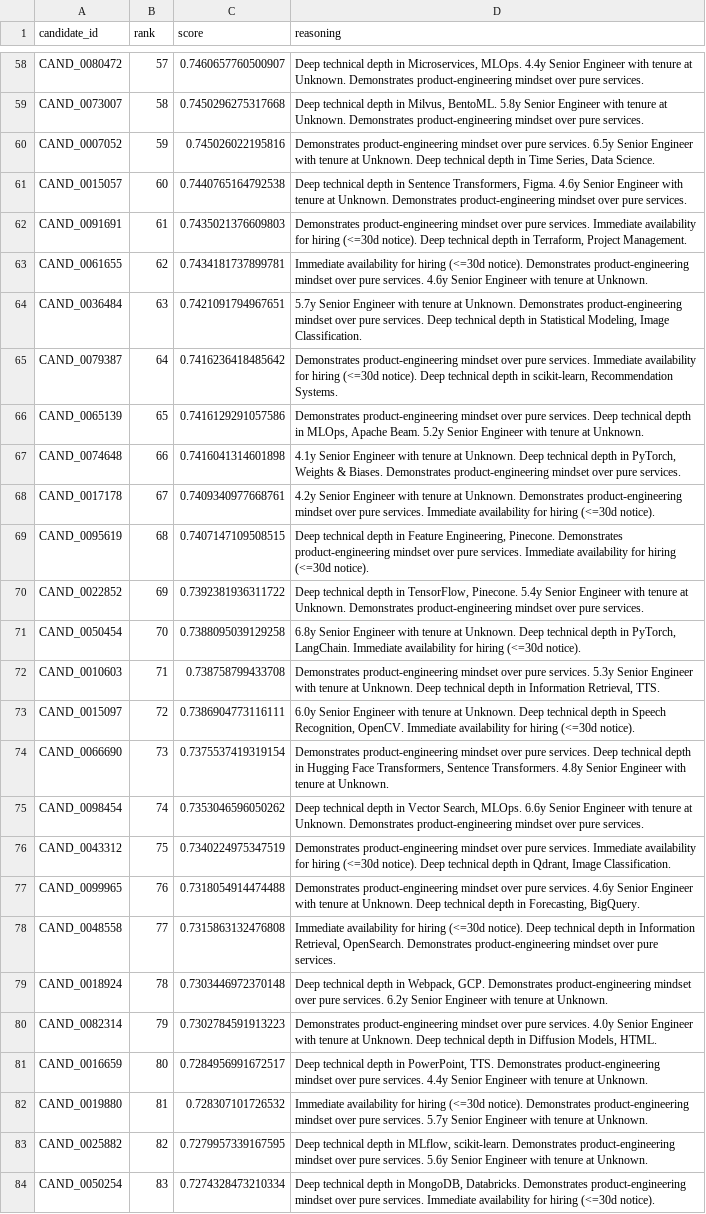
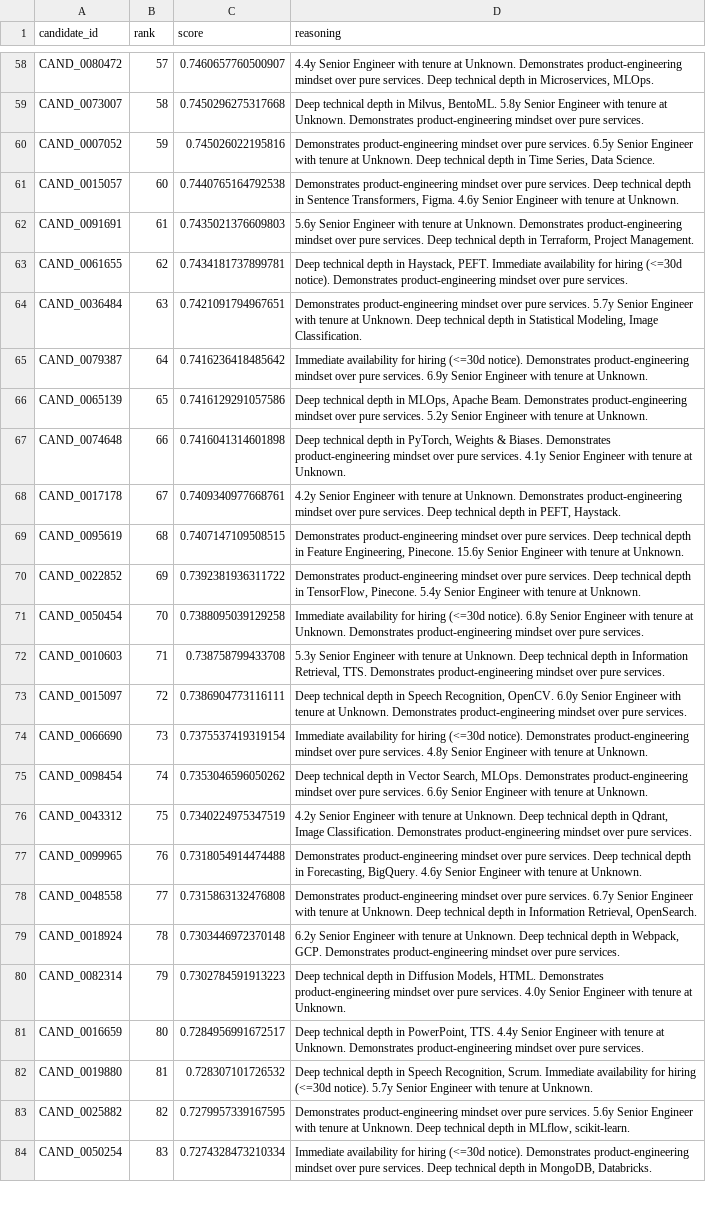
Before and after one commit to swastisomwanshi24/India_Runs_Hackathon, a CSV file: data/final/submission_final.csv, drawn as a sheet; only a part is shown, gaps mark what is left out; the diff covers the shown part only; the diff names each change by its address in the sheet, - before the commit and + after, or states it on an @@ line.

```diff
--- a/data/final/submission_final.csv
+++ b/data/final/submission_final.csv
-D58 (reasoning): Deep technical depth in Microservices, MLOps. 4.4y Senior Engineer with tenure at Unknown. Demonstrates product-engineering mindset over pure services.
+D58 (reasoning): 4.4y Senior Engineer with tenure at Unknown. Demonstrates product-engineering mindset over pure services. Deep technical depth in Microservices, MLOps.
-D61 (reasoning): Deep technical depth in Sentence Transformers, Figma. 4.6y Senior Engineer with tenure at Unknown. Demonstrates product-engineering mindset over pure services.
+D61 (reasoning): Demonstrates product-engineering mindset over pure services. Deep technical depth in Sentence Transformers, Figma. 4.6y Senior Engineer with tenure at Unknown.
-D62 (reasoning): Demonstrates product-engineering mindset over pure services. Immediate availability for hiring (<=30d notice). Deep technical…
+D62 (reasoning): 5.6y Senior Engineer with tenure at Unknown. Demonstrates product-engineering mindset over pure services. Deep technical…
-D63 (reasoning): Immediate availability for hiring (<=30d notice). Demonstrates product-engineering mindset over pure services. 4.6y Senior Engineer with tenure at Unknown.
+D63 (reasoning): Deep technical depth in Haystack, PEFT. Immediate availability for hiring (<=30d notice). Demonstrates product-engineering mindset over pure services.
-D64 (reasoning): 5.7y Senior Engineer with tenure at Unknown. Demonstrates product-engineering mindset over pure services. Deep technical…
+D64 (reasoning): Demonstrates product-engineering mindset over pure services. 5.7y Senior Engineer with tenure at Unknown. Deep technical…
-D65 (reasoning): Demonstrates product-engineering mindset over pure services. Immediate availability for hiring (<=30d notice). Deep technical depth in scikit-learn, Recommendation Systems.
+D65 (reasoning): Immediate availability for hiring (<=30d notice). Demonstrates product-engineering mindset over pure services. 6.9y Senior Engineer with tenure at Unknown.
-D66 (reasoning): Demonstrates product-engineering mindset over pure services. Deep technical depth in MLOps, Apache Beam. 5.2y Senior…
+D66 (reasoning): Deep technical depth in MLOps, Apache Beam. Demonstrates product-engineering mindset over pure services. 5.2y Senior…
-D67 (reasoning): 4.1y Senior Engineer with tenure at Unknown. Deep technical depth in PyTorch, Weights & Biases. Demonstrates product-engineering mindset over pure services.
+D67 (reasoning): Deep technical depth in PyTorch, Weights & Biases. Demonstrates product-engineering mindset over pure services. 4.1y Senior Engineer with tenure at Unknown.
-D68 (reasoning): …pure services. Immediate availability for hiring (<=30d notice).
+D68 (reasoning): …pure services. Deep technical depth in PEFT, Haystack.
-D69 (reasoning): Deep technical depth in Feature Engineering, Pinecone. Demonstrates product-engineering mindset over pure services. Immediate availability for hiring (<=30d notice).
+D69 (reasoning): Demonstrates product-engineering mindset over pure services. Deep technical depth in Feature Engineering, Pinecone. 15.6y Senior Engineer with tenure at Unknown.
-D70 (reasoning): Deep technical depth in TensorFlow, Pinecone. 5.4y Senior Engineer with tenure at Unknown. Demonstrates product-engineering mindset over pure services.
+D70 (reasoning): Demonstrates product-engineering mindset over pure services. Deep technical depth in TensorFlow, Pinecone. 5.4y Senior Engineer with tenure at Unknown.
-D71 (reasoning): 6.8y Senior Engineer with tenure at Unknown. Deep technical depth in PyTorch, LangChain. Immediate availability for hiring (<=30d notice).
+D71 (reasoning): Immediate availability for hiring (<=30d notice). 6.8y Senior Engineer with tenure at Unknown. Demonstrates product-engineering mindset over pure services.
-D72 (reasoning): Demonstrates product-engineering mindset over pure services. 5.3y Senior Engineer with tenure at Unknown. Deep technical depth in Information Retrieval, TTS.
+D72 (reasoning): 5.3y Senior Engineer with tenure at Unknown. Deep technical depth in Information Retrieval, TTS. Demonstrates product-engineering mindset over pure services.
-D73 (reasoning): 6.0y Senior Engineer with tenure at Unknown. Deep technical depth in Speech Recognition, OpenCV. Immediate availability for hiring (<=30d notice).
+D73 (reasoning): Deep technical depth in Speech Recognition, OpenCV. 6.0y Senior Engineer with tenure at Unknown. Demonstrates product-engineering mindset over pure services.
-D74 (reasoning): Demonstrates product-engineering mindset over pure services. Deep technical depth in Hugging Face Transformers, Sentence Transformers. 4.8y Senior…
+D74 (reasoning): Immediate availability for hiring (<=30d notice). Demonstrates product-engineering mindset over pure services. 4.8y Senior…
-D75 (reasoning): …Search, MLOps. 6.6y Senior Engineer with tenure at Unknown. Demonstrates product-engineering mindset over pure services.
+D75 (reasoning): …Search, MLOps. Demonstrates product-engineering mindset over pure services. 6.6y Senior Engineer with tenure at Unknown.
-D76 (reasoning): Demonstrates product-engineering mindset over pure services. Immediate availability for hiring (<=30d notice). Deep technical depth in Qdrant, Image Classification.
+D76 (reasoning): 4.2y Senior Engineer with tenure at Unknown. Deep technical depth in Qdrant, Image Classification. Demonstrates product-engineering mindset over pure services.
-D77 (reasoning): …pure services. 4.6y Senior Engineer with tenure at Unknown. Deep technical depth in Forecasting, BigQuery.
+D77 (reasoning): …pure services. Deep technical depth in Forecasting, BigQuery. 4.6y Senior Engineer with tenure at Unknown.
-D78 (reasoning): Immediate availability for hiring (<=30d notice). Deep technical depth in Information Retrieval, OpenSearch. Demonstrates product-engineering mindset over pure services.
+D78 (reasoning): Demonstrates product-engineering mindset over pure services. 6.7y Senior Engineer with tenure at Unknown. Deep technical depth in Information Retrieval, OpenSearch.
-D79 (reasoning): Deep technical depth in Webpack, GCP. Demonstrates product-engineering mindset over pure services. 6.2y Senior Engineer with tenure at Unknown.
+D79 (reasoning): 6.2y Senior Engineer with tenure at Unknown. Deep technical depth in Webpack, GCP. Demonstrates product-engineering mindset over pure services.
-D80 (reasoning): Demonstrates product-engineering mindset over pure services. 4.0y Senior Engineer with tenure at Unknown. Deep technical depth in Diffusion Models, HTML.
+D80 (reasoning): Deep technical depth in Diffusion Models, HTML. Demonstrates product-engineering mindset over pure services. 4.0y Senior Engineer with tenure at Unknown.
-D81 (reasoning): …PowerPoint, TTS. Demonstrates product-engineering mindset over pure services. 4.4y Senior Engineer with tenure at Unknown.
+D81 (reasoning): …PowerPoint, TTS. 4.4y Senior Engineer with tenure at Unknown. Demonstrates product-engineering mindset over pure services.
-D82 (reasoning): Immediate availability for hiring (<=30d notice). Demonstrates product-engineering mindset over pure services. 5.7y Senior…
+D82 (reasoning): Deep technical depth in Speech Recognition, Scrum. Immediate availability for hiring (<=30d notice). 5.7y Senior…
-D83 (reasoning): Deep technical depth in MLflow, scikit-learn. Demonstrates product-engineering mindset over pure services. 5.6y Senior Engineer with tenure at Unknown.
+D83 (reasoning): Demonstrates product-engineering mindset over pure services. 5.6y Senior Engineer with tenure at Unknown. Deep technical depth in MLflow, scikit-learn.
-D84 (reasoning): Deep technical depth in MongoDB, Databricks. Demonstrates product-engineering mindset over pure services. Immediate availability for hiring (<=30d notice).
+D84 (reasoning): Immediate availability for hiring (<=30d notice). Demonstrates product-engineering mindset over pure services. Deep technical depth in MongoDB, Databricks.
```
Also changed, not shown: 63 edited cells elsewhere in this file, 1 other file.
